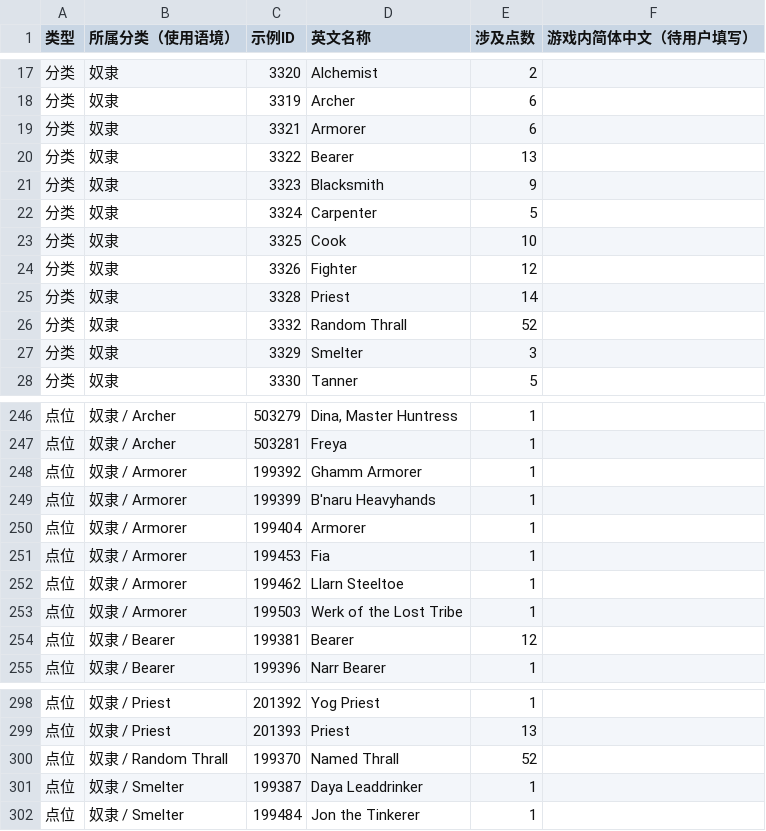
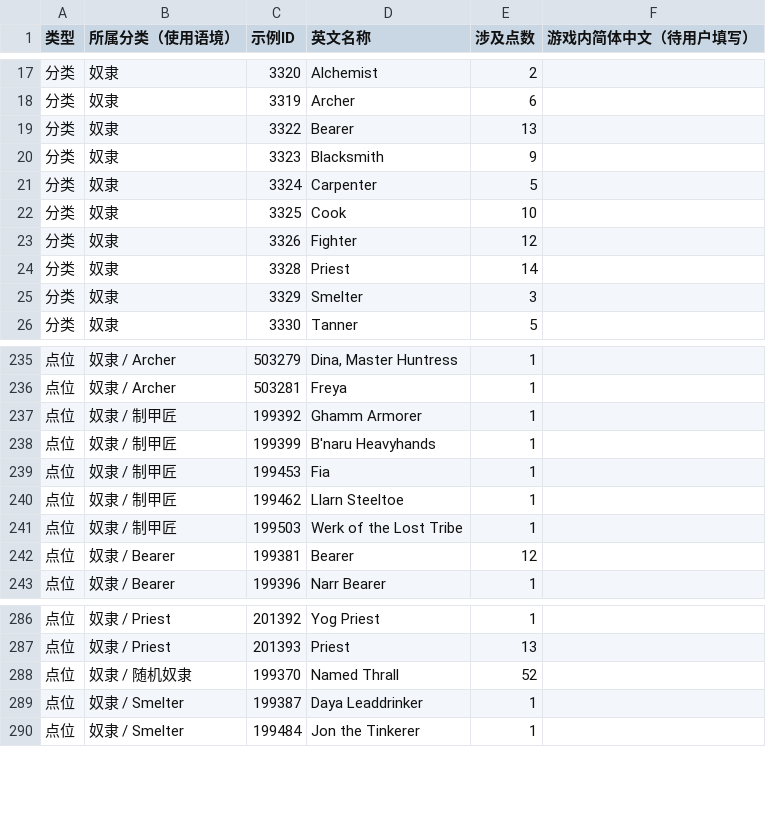
Before and after one commit to dzzsb666/The-Exiled-Lands, a CSV file: data/pending-translations.csv, drawn as a sheet; only a part is shown, gaps mark what is left out; the diff covers the shown part only.

```diff
--- a/data/pending-translations.csv
+++ b/data/pending-translations.csv
@@ -18,3 +18,2 @@
 "分类","奴隶","3319","Archer","6",""
-"分类","奴隶","3321","Armorer","6",""
 "分类","奴隶","3322","Bearer","13",""
@@ -25,3 +24,2 @@
 "分类","奴隶","3328","Priest","14",""
-"分类","奴隶","3332","Random Thrall","52",""
 "分类","奴隶","3329","Smelter","3",""
@@ -247,8 +236,7 @@
 "点位","奴隶 / Archer","503281","Freya","1",""
-"点位","奴隶 / Armorer","199392","Ghamm Armorer","1",""
-"点位","奴隶 / Armorer","199399","B'naru Heavyhands","1",""
-"点位","奴隶 / Armorer","199404","Armorer","1",""
-"点位","奴隶 / Armorer","199453","Fia","1",""
-"点位","奴隶 / Armorer","199462","Llarn Steeltoe","1",""
-"点位","奴隶 / Armorer","199503","Werk of the Lost Tribe","1",""
+"点位","奴隶 / 制甲匠","199392","Ghamm Armorer","1",""
+"点位","奴隶 / 制甲匠","199399","B'naru Heavyhands","1",""
+"点位","奴隶 / 制甲匠","199453","Fia","1",""
+"点位","奴隶 / 制甲匠","199462","Llarn Steeltoe","1",""
+"点位","奴隶 / 制甲匠","199503","Werk of the Lost Tribe","1",""
 "点位","奴隶 / Bearer","199381","Bearer","12",""
@@ -299,3 +287,3 @@
 "点位","奴隶 / Priest","201393","Priest","13",""
-"点位","奴隶 / Random Thrall","199370","Named Thrall","52",""
+"点位","奴隶 / 随机奴隶","199370","Named Thrall","52",""
 "点位","奴隶 / Smelter","199387","Daya Leaddrinker","1",""
```
Also changed, not shown: 18 removed rows and 4 edited cells elsewhere in this file, public/data/pending-translations.csv, 21 other files.
